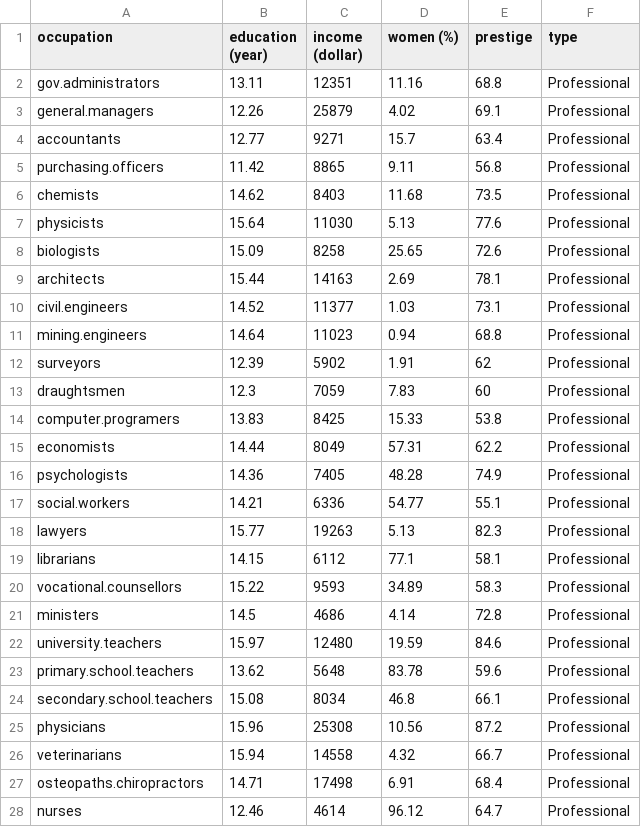
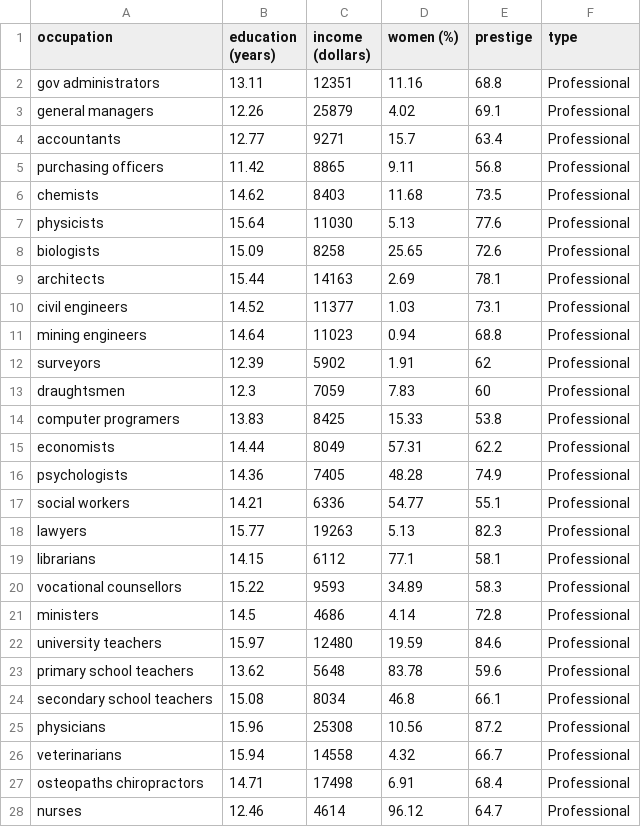
Before and after one commit to xiaojzhu/cse512-hw3, a CSV file: Prestige2.csv, drawn as a sheet; only a part is shown; the diff covers the shown part only.

```diff
--- a/Prestige2.csv
+++ b/Prestige2.csv
@@ -1,6 +1,6 @@
-occupation,education (year),income (dollar),women (%),prestige,type
-gov.administrators,13.11,12351,11.16,68.8,Professional
-general.managers,12.26,25879,4.02,69.1,Professional
+occupation,education (years),income (dollars),women (%),prestige,type
+gov administrators,13.11,12351,11.16,68.8,Professional
+general managers,12.26,25879,4.02,69.1,Professional
 accountants,12.77,9271,15.7,63.4,Professional
-purchasing.officers,11.42,8865,9.11,56.8,Professional
+purchasing officers,11.42,8865,9.11,56.8,Professional
 chemists,14.62,8403,11.68,73.5,Professional
@@ -9,20 +9,20 @@ biologists,15.09,8258,25.65,72.6,Professional
 architects,15.44,14163,2.69,78.1,Professional
-civil.engineers,14.52,11377,1.03,73.1,Professional
-mining.engineers,14.64,11023,0.94,68.8,Professional
+civil engineers,14.52,11377,1.03,73.1,Professional
+mining engineers,14.64,11023,0.94,68.8,Professional
 surveyors,12.39,5902,1.91,62,Professional
 draughtsmen,12.3,7059,7.83,60,Professional
-computer.programers,13.83,8425,15.33,53.8,Professional
+computer programers,13.83,8425,15.33,53.8,Professional
 economists,14.44,8049,57.31,62.2,Professional
 psychologists,14.36,7405,48.28,74.9,Professional
-social.workers,14.21,6336,54.77,55.1,Professional
+social workers,14.21,6336,54.77,55.1,Professional
 lawyers,15.77,19263,5.13,82.3,Professional
 librarians,14.15,6112,77.1,58.1,Professional
-vocational.counsellors,15.22,9593,34.89,58.3,Professional
+vocational counsellors,15.22,9593,34.89,58.3,Professional
 ministers,14.5,4686,4.14,72.8,Professional
-university.teachers,15.97,12480,19.59,84.6,Professional
-primary.school.teachers,13.62,5648,83.78,59.6,Professional
-secondary.school.teachers,15.08,8034,46.8,66.1,Professional
+university teachers,15.97,12480,19.59,84.6,Professional
+primary school teachers,13.62,5648,83.78,59.6,Professional
+secondary school teachers,15.08,8034,46.8,66.1,Professional
 physicians,15.96,25308,10.56,87.2,Professional
 veterinarians,15.94,14558,4.32,66.7,Professional
-osteopaths.chiropractors,14.71,17498,6.91,68.4,Professional
+osteopaths chiropractors,14.71,17498,6.91,68.4,Professional
 nurses,12.46,4614,96.12,64.7,Professional
```
Also changed, not shown: 46 edited cells elsewhere in this file, 1 other file.
